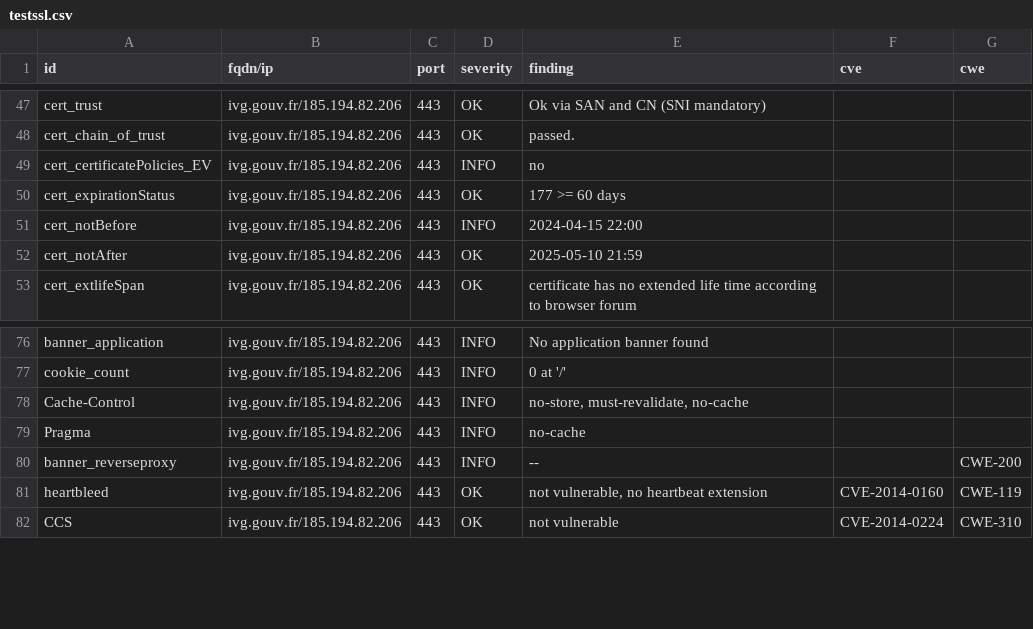
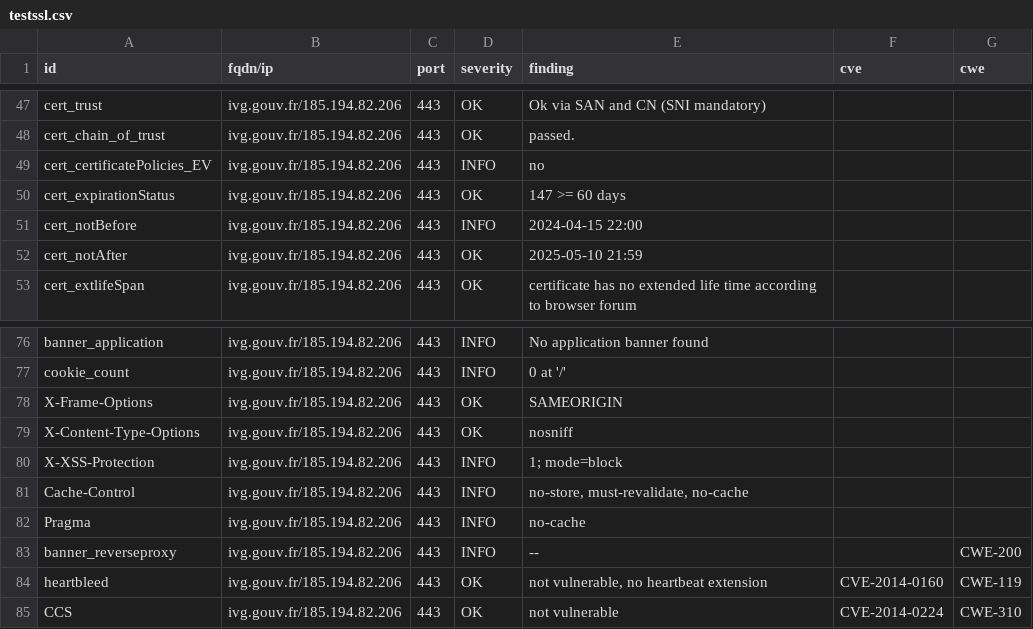
Before and after one commit to GKO-org/dashlordPrd6, a CSV file: results/aHR0cHM6Ly9pdmcuZ291di5mcg==/testssl.csv, drawn as a sheet; only a part is shown, gaps mark what is left out.

Commit message:
update: https://ivg.gouv.fr

```diff
--- a/results/aHR0cHM6Ly9pdmcuZ291di5mcg==/testssl.csv
+++ b/results/aHR0cHM6Ly9pdmcuZ291di5mcg==/testssl.csv
@@ -49,3 +49,3 @@
 "cert_certificatePolicies_EV","ivg.gouv.fr/185.194.82.206","443","INFO","no","",""
-"cert_expirationStatus","ivg.gouv.fr/185.194.82.206","443","OK","177 >= 60 days","",""
+"cert_expirationStatus","ivg.gouv.fr/185.194.82.206","443","OK","147 >= 60 days","",""
 "cert_notBefore","ivg.gouv.fr/185.194.82.206","443","INFO","2024-04-15 22:00","",""
@@ -77,2 +77,5 @@
 "cookie_count","ivg.gouv.fr/185.194.82.206","443","INFO","0 at '/'","",""
+"X-Frame-Options","ivg.gouv.fr/185.194.82.206","443","OK","SAMEORIGIN","",""
+"X-Content-Type-Options","ivg.gouv.fr/185.194.82.206","443","OK","nosniff","",""
+"X-XSS-Protection","ivg.gouv.fr/185.194.82.206","443","INFO","1; mode=block","",""
 "Cache-Control","ivg.gouv.fr/185.194.82.206","443","INFO","no-store, must-revalidate, no-cache","",""
```
Also changed, not shown: 8 other files.
